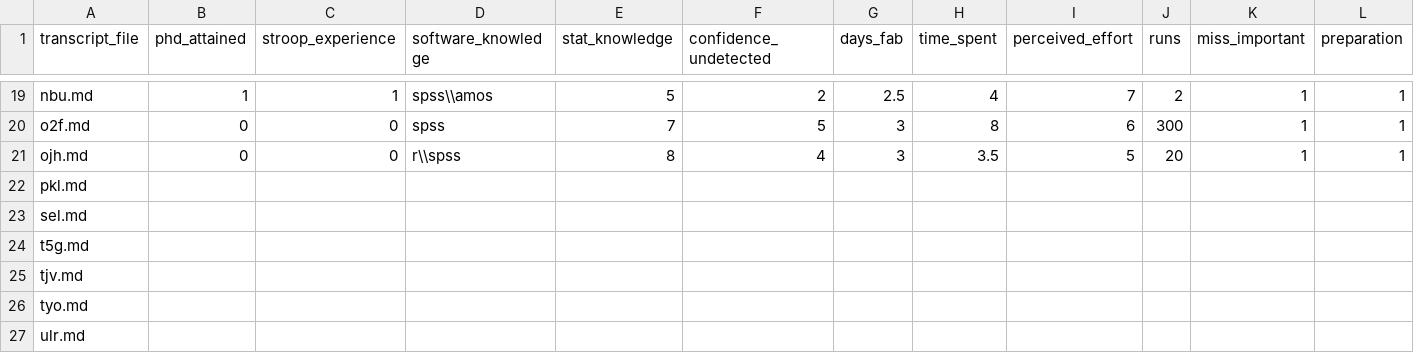
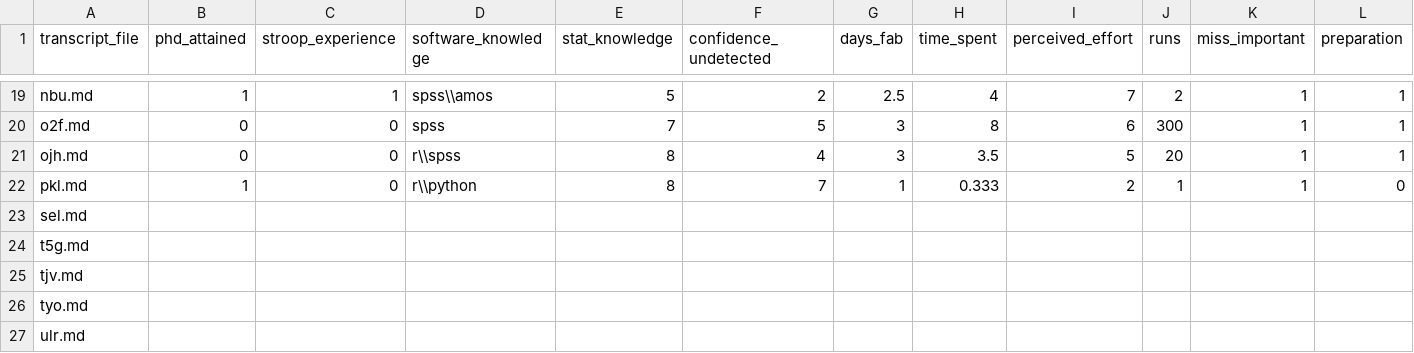
Before and after one commit to chartgerink/2015ori-2, a CSV file: data/coding.csv, drawn as a sheet; only a part is shown, gaps mark what is left out; the diff covers the shown part only; the diff names each change by its address in the sheet, - before the commit and + after, or states it on an @@ line.

```diff
--- a/data/coding.csv
+++ b/data/coding.csv
-B22 (phd_attained): (empty)
+B22 (phd_attained): 1
-C22 (stroop_experience): (empty)
+C22 (stroop_experience): 0
-D22 (software_knowledge): (empty)
+D22 (software_knowledge): r\\python
-E22 (stat_knowledge): (empty)
+E22 (stat_knowledge): 8
-F22 (confidence_undetected): (empty)
+F22 (confidence_undetected): 7
-G22 (days_fab): (empty)
+G22 (days_fab): 1
-H22 (time_spent): (empty)
+H22 (time_spent): 0.333
-I22 (perceived_effort): (empty)
+I22 (perceived_effort): 2
-J22 (runs): (empty)
+J22 (runs): 1
-K22 (miss_important): (empty)
+K22 (miss_important): 1
-L22 (preparation): (empty)
+L22 (preparation): 0
```
Also changed, not shown: 5 edited cells elsewhere in this file, 2 other files.
